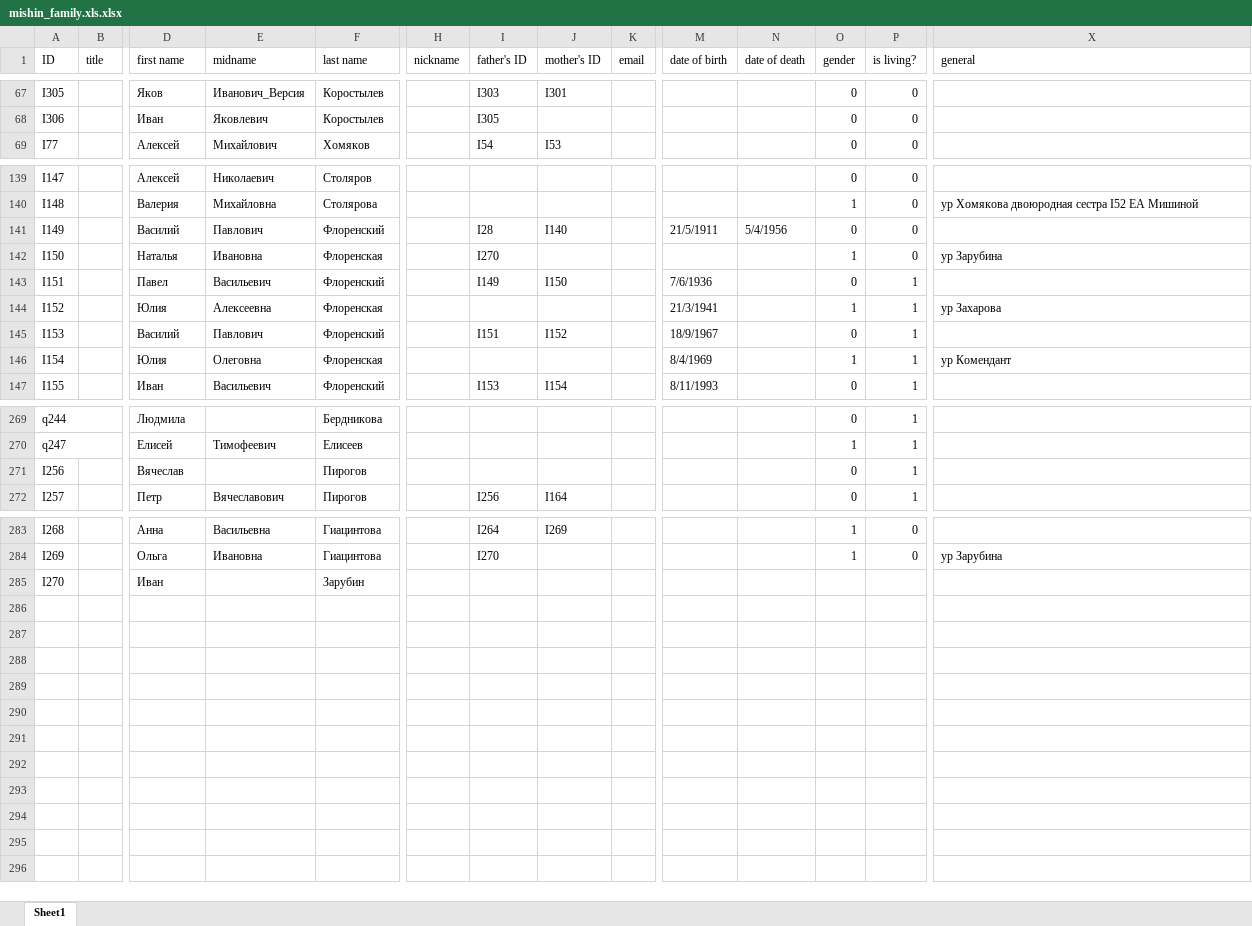
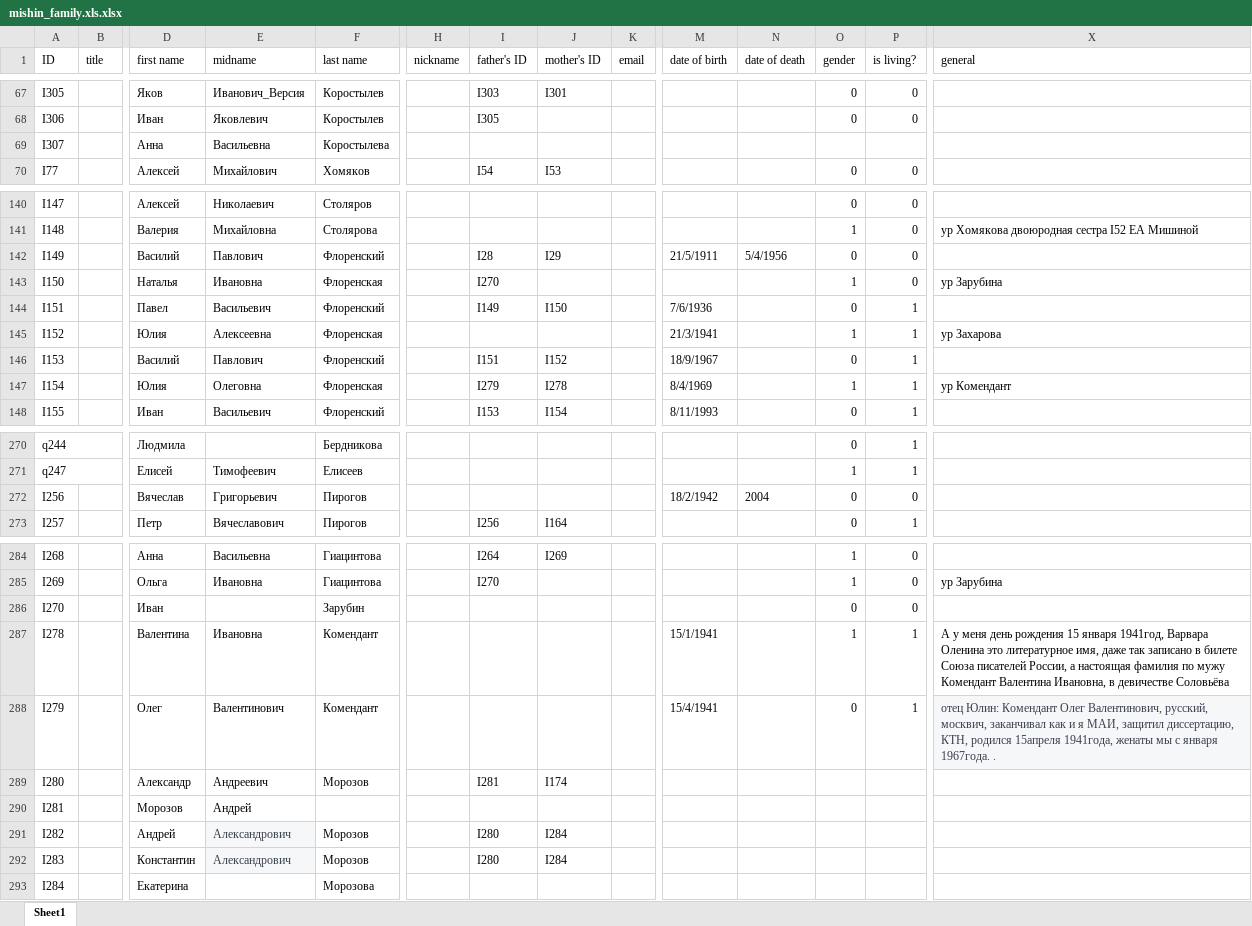
Before and after one commit to mishin/Ftree-heroku, an Excel workbook: mishin_family.xls.xlsx, sheet Sheet1, drawn as a sheet; only a part is shown, gaps mark what is left out; values as stored, in another font and other column widths than the file's, no borders; charts and pictures not drawn; addresses are those after the commit; rows hold the shown columns only; the diff covers the shown part only; the diff names each change by its address in the sheet, - before the commit and + after, or states it on an @@ line.

```diff
--- a/mishin_family.xls.xlsx (sheet Sheet1)
+++ b/mishin_family.xls.xlsx (sheet Sheet1)
+row 69: I307 |  | Анна | Васильевна | Коростылева
-J142 (mother's ID): I140
+J142 (mother's ID): I29
-I147 (father's ID): (empty)
+I147 (father's ID): I279
-J147 (mother's ID): (empty)
+J147 (mother's ID): I278
-E272 (midname): (empty)
+E272 (midname): Григорьевич
-M272 (date of birth): (empty)
+M272 (date of birth): 18/2/1942
-N272 (date of death): (empty)
+N272 (date of death): 2004
-P272 (is living?): 1
+P272 (is living?): 0
-O286 (gender): (empty)
+O286 (gender): 0
-P286 (is living?): (empty)
+P286 (is living?): 0
+row 287: I278 |  | Валентина | Ивановна | Комендант |  |  |  |  | 15/1/1941 |  | 1 | 1 | А у меня день рождения 15 января 1941год, Варвара Оленина это литературное имя, даже так записано в билете Союза писателей России, а настоящая фамилия по мужу Комендант Валентина Ивановна, в девичестве Соловьёва
+row 288: I279 |  | Олег | Валентинович | Комендант |  |  |  |  | 15/4/1941 |  | 0 | 1 | отец Юлин: Комендант Олег Валентинович, русский, москвич, заканчивал как и я МАИ, защитил диссертацию, КТН, родился 15апреля 1941года, женаты мы с января 1967года. .
+row 289: I280 |  | Александр | Андреевич | Морозов |  | I281 | I174
+row 290: I281 |  | Морозов | Андрей
+row 291: I282 |  | Андрей | Александрович | Морозов |  | I280 | I284
+row 292: I283 |  | Константин | Александрович | Морозов |  | I280 | I284
+row 293: I284 |  | Екатерина |  | Морозова
```
Also changed, not shown: 5 edited cells elsewhere in this sheet, 7 other files.
